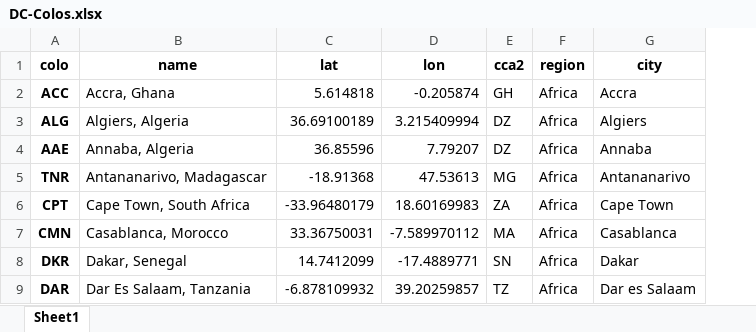
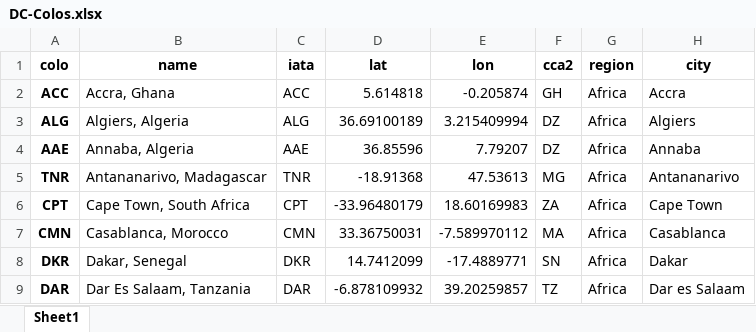
Before and after one commit to troymjones/cloudflare-colo-list, an Excel workbook: DC-Colos.xlsx, sheet Sheet1, drawn as a sheet; only a part is shown; values as stored, in another font and other column widths than the file's, no borders; the diff names each change by its address in the sheet, - before the commit and + after, or states it on an @@ line.

```diff
--- a/DC-Colos.xlsx (sheet Sheet1)
+++ b/DC-Colos.xlsx (sheet Sheet1)
+column C (iata), rows 2-9: ACC | ALG | AAE | TNR | CPT | CMN | DKR | DAR
```
Also changed, not shown: 3 other files.
